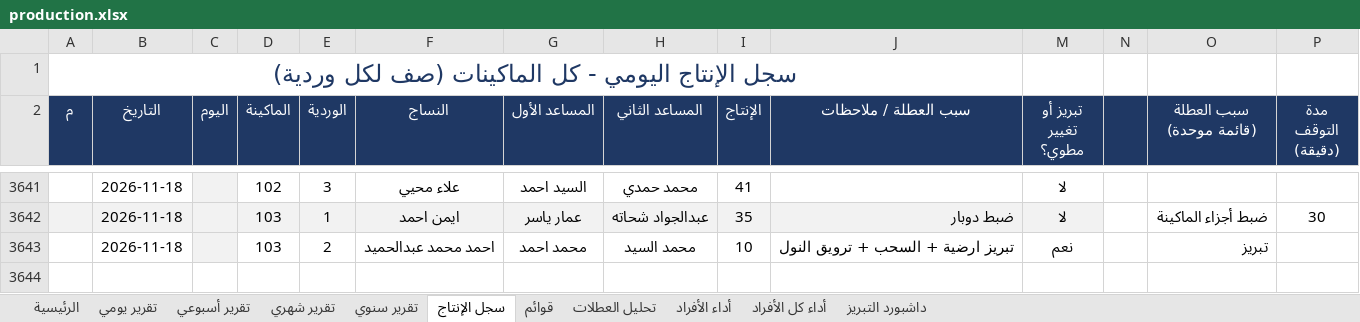
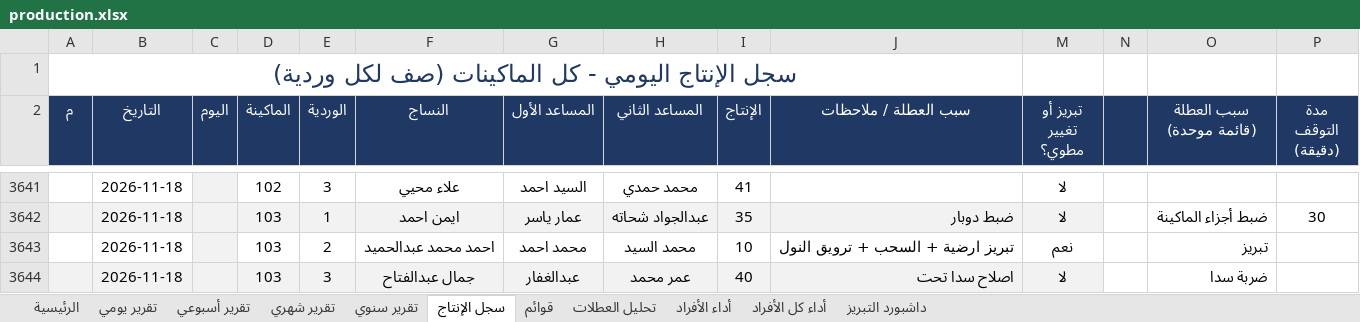
Before and after one commit to alucarderor-cpu/Daily-Production-Report, an Excel workbook: production.xlsx, sheet سجل الإنتاج, drawn as a sheet; only a part is shown, gaps mark what is left out; values as stored, in another font and other column widths than the file's, no borders; conditional formats not drawn; the diff names each change by its address in the sheet, - before the commit and + after, or states it on an @@ line.

Commit message:
apply production entries

```diff
--- a/production.xlsx (sheet سجل الإنتاج)
+++ b/production.xlsx (sheet سجل الإنتاج)
+row 3644:  | 2026-11-18 |  | 103 | 3 | جمال عبدالفتاح | عبدالغفار | عمر محمد | 40 | اصلاح سدا تحت | لا |  | ضربة سدا
```
Also changed, not shown: 1 other file.
